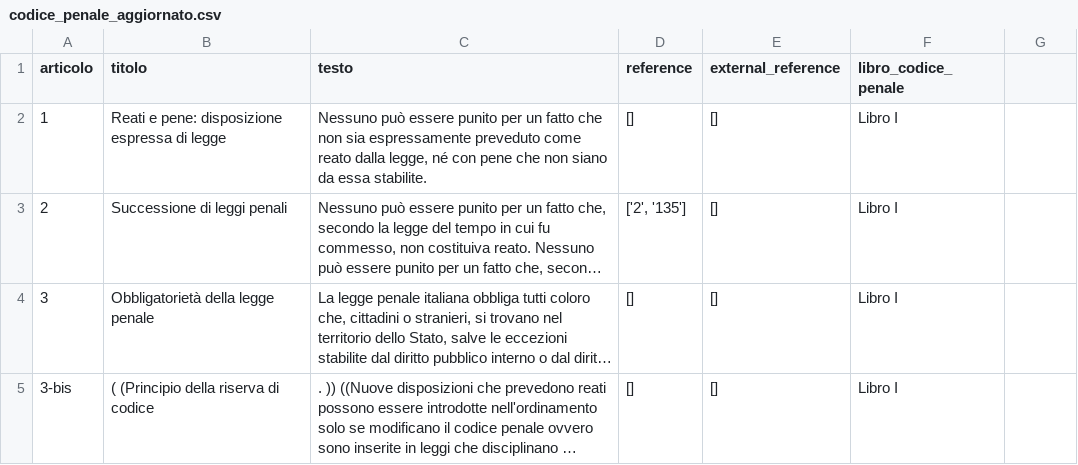
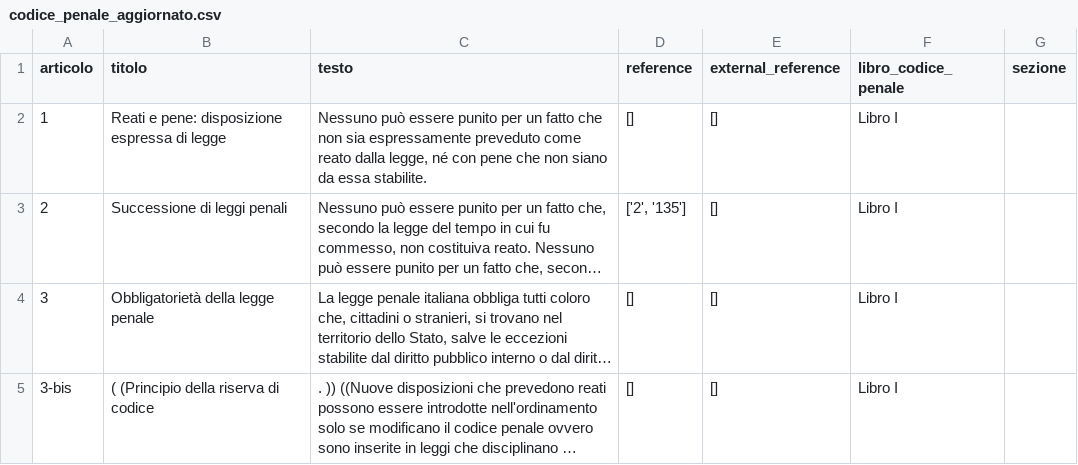
Before and after one commit to Leonard2310/LexCausa, a CSV file: src/data/statuti/codice_penale_aggiornato.csv, drawn as a sheet; only a part is shown; long unchanged cells end in …; the diff names each change by its address in the sheet, - before the commit and + after, or states it on an @@ line.

Commit message:
update data

```diff
--- a/src/data/statuti/codice_penale_aggiornato.csv
+++ b/src/data/statuti/codice_penale_aggiornato.csv
-G1: (empty)
+G1: sezione
```
Also changed, not shown: 1 other file.
